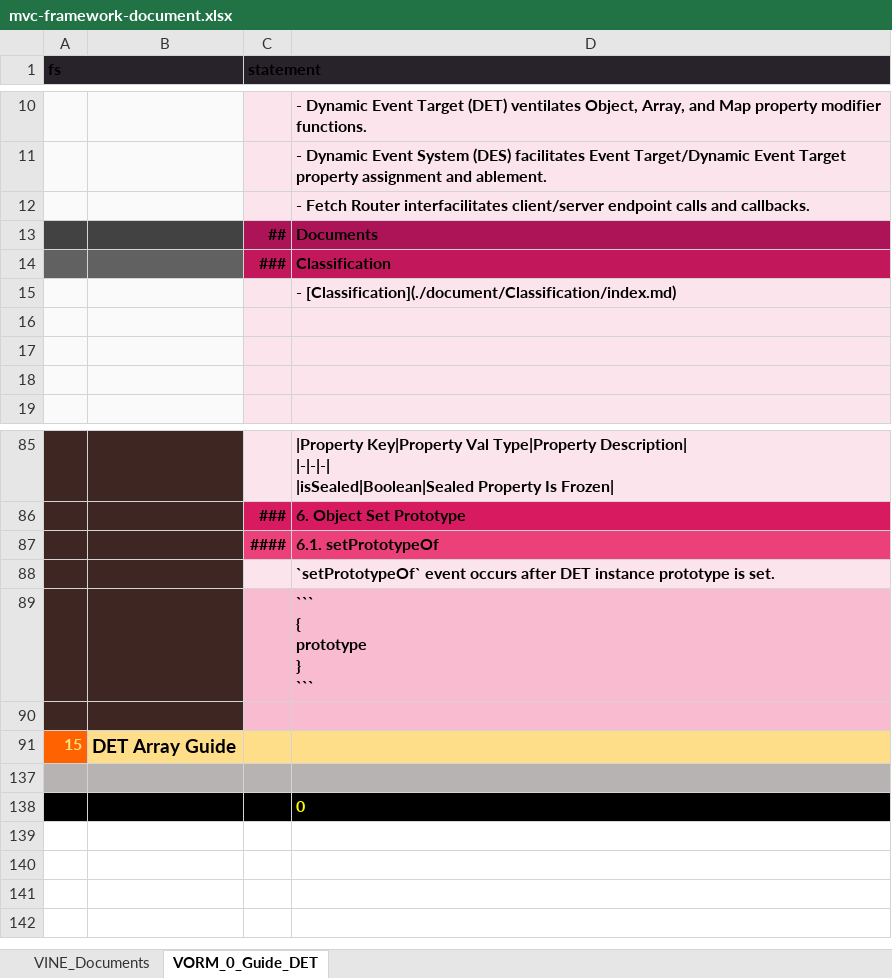
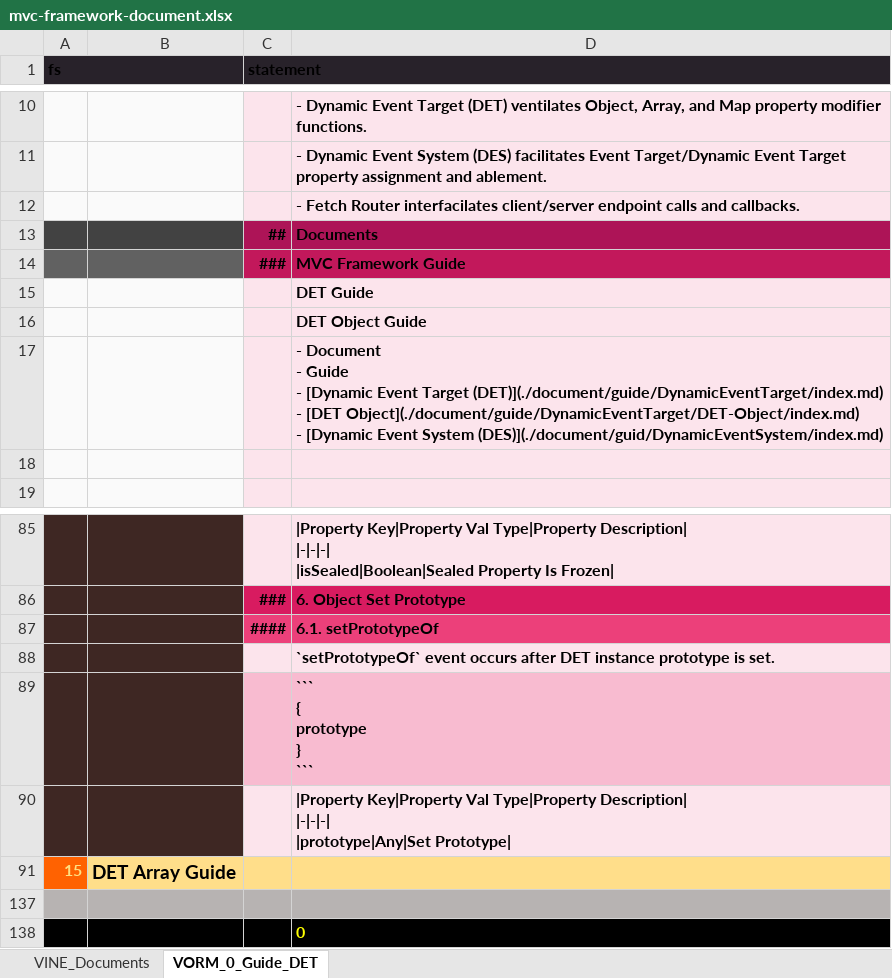
Before and after one commit to thomaspatrickwelborn/MVC-Framework, an Excel workbook: designment/mvc-framework-document.xlsx, sheet VORM_0_Guide_DET, drawn as a sheet; only a part is shown, gaps mark what is left out; values as stored, in another font and other column widths than the file's, no borders; ↵ is a line break in a cell; the diff names each change by its address in the sheet, - before the commit and + after, or states it on an @@ line.

```diff
--- a/designment/mvc-framework-document.xlsx (sheet VORM_0_Guide_DET)
+++ b/designment/mvc-framework-document.xlsx (sheet VORM_0_Guide_DET)
-D12: …Fetch Router interfacilitates client/server endpoint…
+D12: …Fetch Router interfacilates client/server endpoint…
-D14: Classification
+D14: MVC Framework Guide
-D15: - [Classification](./document/Classification/index.md)
+D15: DET Guide
-D16: (empty)
+D16: DET Object Guide
-D17: (empty)
+D17: - Document ↵ - Guide ↵ - [Dynamic Event Target (DET)](./document/guide/DynamicEventTarget/index.md) ↵ - [DET Object](./document/guide/DynamicEventTarget/DET-Object/index.md) ↵ - [Dynamic Event System (DES)](./document/guid/DynamicEventSystem/index.md)
-C90:D90 fill: #F8BBD0
+C90:D90 fill: #FCE4EC
-D90: (empty)
+D90: |Property Key|Property Val Type|Property Description| ↵ |-|-|-| ↵ |prototype|Any|Set Prototype|
```
Also changed, not shown: designment/mvc-framework-demonstrament.xlsx, 1 other file.
